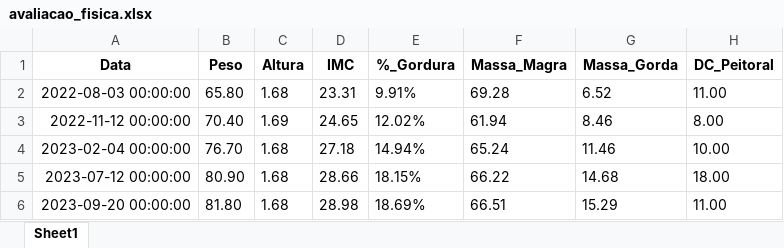
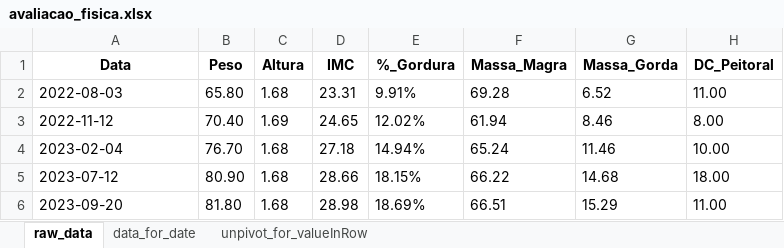
Before and after one commit to imbrunoagc/pdf-physical-evaluation-report, an Excel workbook: dados/avaliacao_fisica.xlsx, sheet raw_data, drawn as a sheet; only a part is shown; values as stored, in another font and other column widths than the file's, no borders; the diff names each change by its address in the sheet, - before the commit and + after, or states it on an @@ line.

```diff
--- a/dados/avaliacao_fisica.xlsx (sheet raw_data)
+++ b/dados/avaliacao_fisica.xlsx (sheet raw_data)
-sheet tab: Sheet1
+sheet tab: raw_data
+sheet tab: data_for_date
+sheet tab: unpivot_for_valueInRow
-A2 (Data): 2022-08-03 00:00:00
+A2 (Data): 2022-08-03
-A3 (Data): 2022-11-12 00:00:00
+A3 (Data): 2022-11-12
-A4 (Data): 2023-02-04 00:00:00
+A4 (Data): 2023-02-04
-A5 (Data): 2023-07-12 00:00:00
+A5 (Data): 2023-07-12
-A6 (Data): 2023-09-20 00:00:00
+A6 (Data): 2023-09-20
```
Also changed, not shown: 15 other files.
